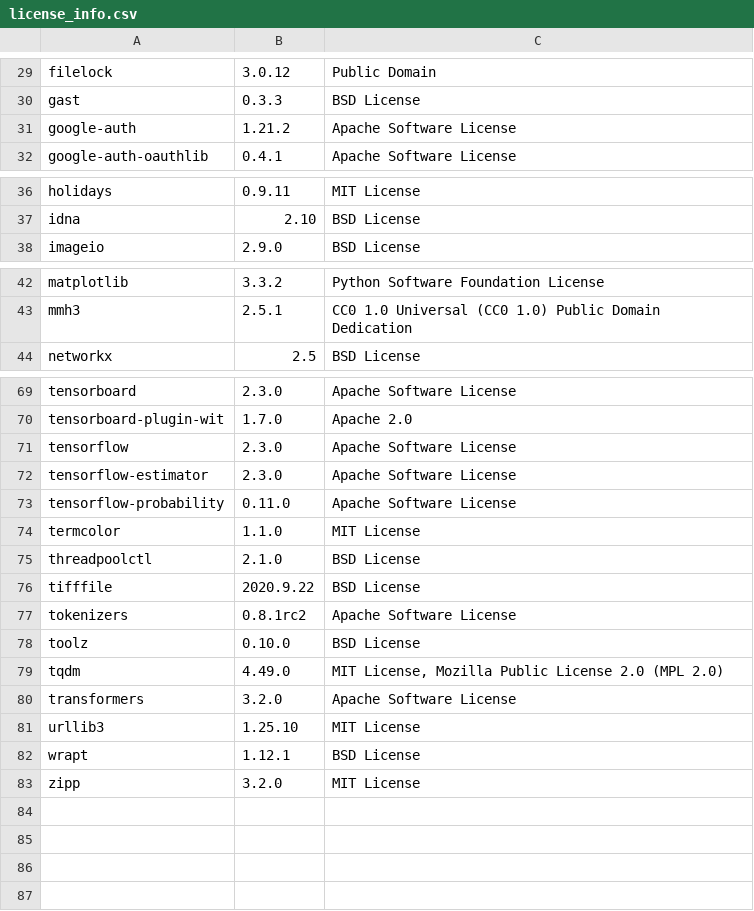
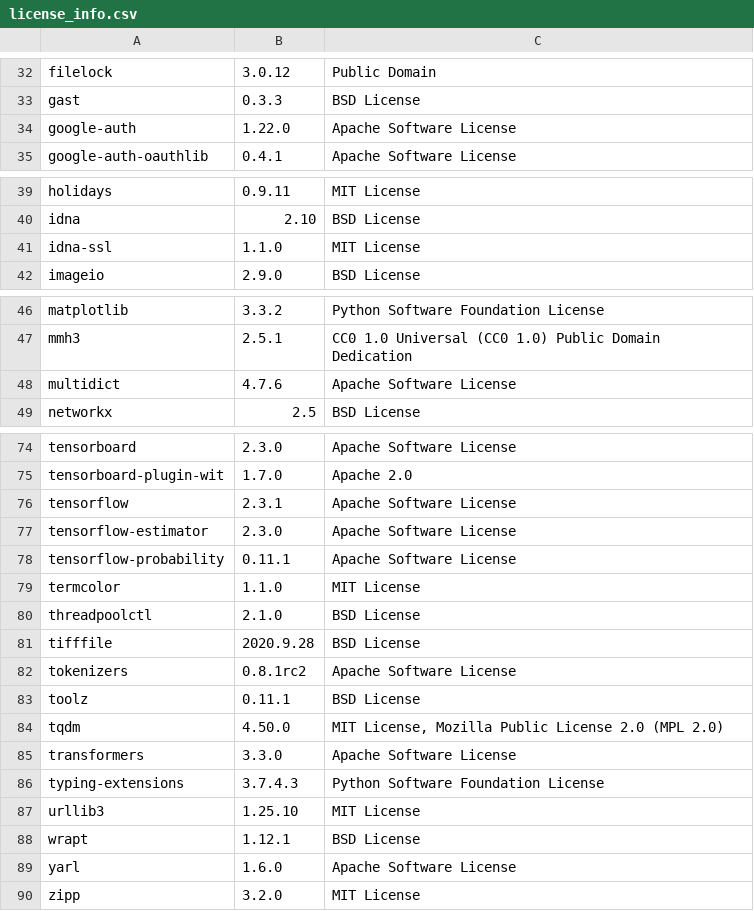
Before and after one commit to SeldonIO/alibi-detect, a CSV file: licenses/license_info.csv, drawn as a sheet; only a part is shown, gaps mark what is left out; the diff covers the shown part only.

```diff
--- a/licenses/license_info.csv
+++ b/licenses/license_info.csv
@@ -30,3 +33,3 @@
 "gast","0.3.3","BSD License"
-"google-auth","1.21.2","Apache Software License"
+"google-auth","1.22.0","Apache Software License"
 "google-auth-oauthlib","0.4.1","Apache Software License"
@@ -37,2 +40,3 @@
 "idna","2.10","BSD License"
+"idna-ssl","1.1.0","MIT License"
 "imageio","2.9.0","BSD License"
@@ -43,2 +47,3 @@
 "mmh3","2.5.1","CC0 1.0 Universal (CC0 1.0) Public Domain Dedication"
+"multidict","4.7.6","Apache Software License"
 "networkx","2.5","BSD License"
@@ -70,14 +75,16 @@
 "tensorboard-plugin-wit","1.7.0","Apache 2.0"
-"tensorflow","2.3.0","Apache Software License"
+"tensorflow","2.3.1","Apache Software License"
 "tensorflow-estimator","2.3.0","Apache Software License"
-"tensorflow-probability","0.11.0","Apache Software License"
+"tensorflow-probability","0.11.1","Apache Software License"
 "termcolor","1.1.0","MIT License"
 "threadpoolctl","2.1.0","BSD License"
-"tifffile","2020.9.22","BSD License"
+"tifffile","2020.9.28","BSD License"
 "tokenizers","0.8.1rc2","Apache Software License"
-"toolz","0.10.0","BSD License"
-"tqdm","4.49.0","MIT License, Mozilla Public License 2.0 (MPL 2.0)"
-"transformers","3.2.0","Apache Software License"
+"toolz","0.11.1","BSD License"
+"tqdm","4.50.0","MIT License, Mozilla Public License 2.0 (MPL 2.0)"
+"transformers","3.3.0","Apache Software License"
+"typing-extensions","3.7.4.3","Python Software Foundation License"
 "urllib3","1.25.10","MIT License"
 "wrapt","1.12.1","BSD License"
+"yarl","1.6.0","Apache Software License"
 "zipp","3.2.0","MIT License"
```
Also changed, not shown: 3 added rows and 3 edited cells elsewhere in this file, licenses/license_info.no_versions.csv, 11 other files.
